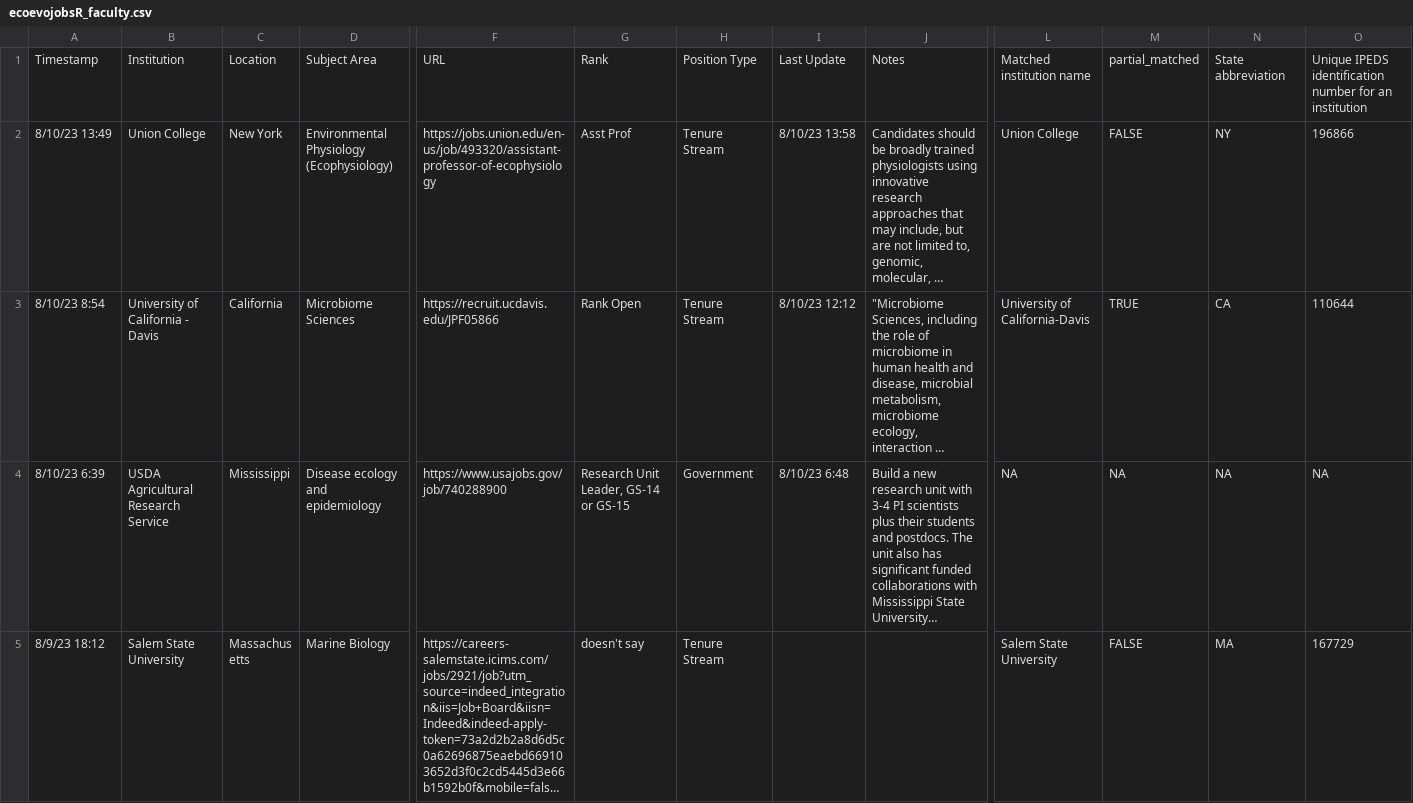
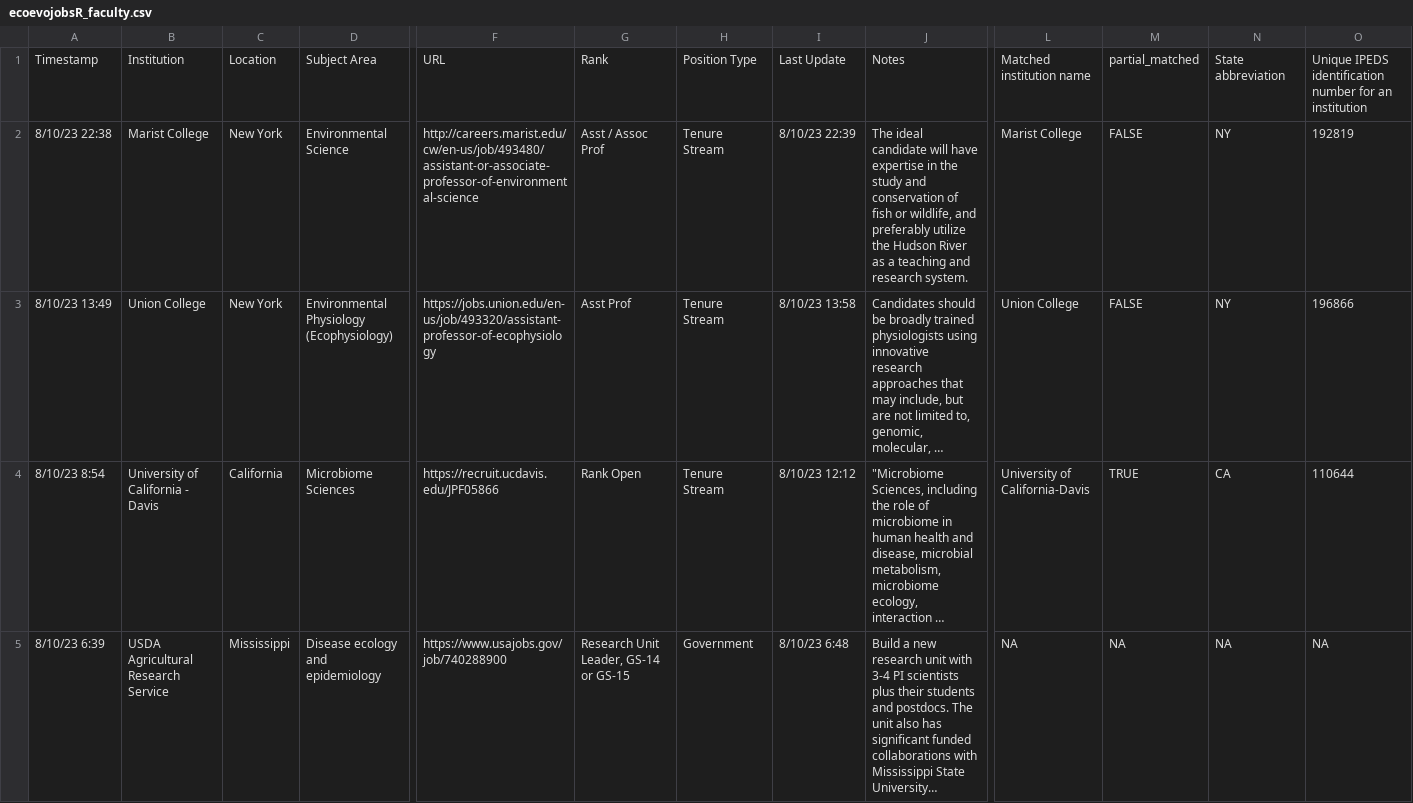
Before and after one commit to eddelbuettel/ecoevojobsR, a CSV file: data-raw/ecoevojobsR_faculty.csv, drawn as a sheet; only a part is shown, gaps mark what is left out; the shorter side is filled out with more unchanged rows; long unchanged cells end in …; rows hold the shown columns only; the diff names each change by its address in the sheet, - before the commit and + after, or states it on an @@ line.

```diff
--- a/data-raw/ecoevojobsR_faculty.csv
+++ b/data-raw/ecoevojobsR_faculty.csv
+row 2: 8/10/23 22:38 | Marist College | New York | Environmental Science | http://careers.marist.edu/cw/en-us/job/493480/assistant-or-associate-professor-of-environmental-science | Asst / Assoc Prof | Tenure Stream | 8/10/23 22:39 | The ideal candidate will have expertise in the study and conservation of fish or wildlife, and preferably utilize the Hudson River as a teaching and research system. | Marist College | FALSE | NY | 192819
```
Also changed, not shown: 1 other file.
